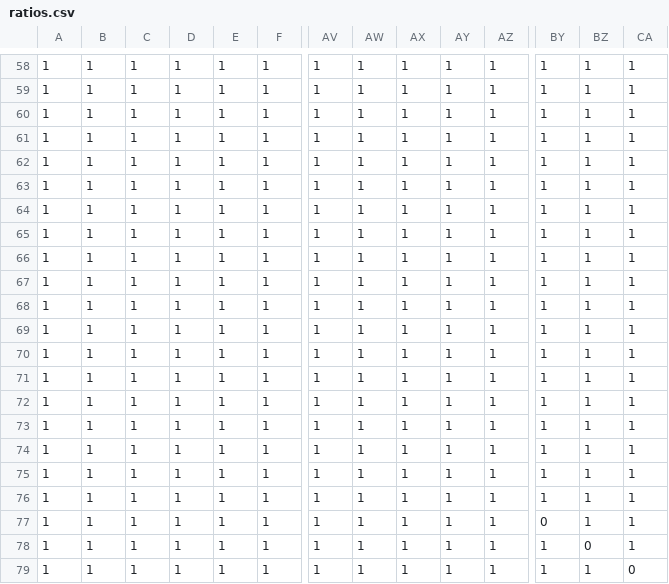
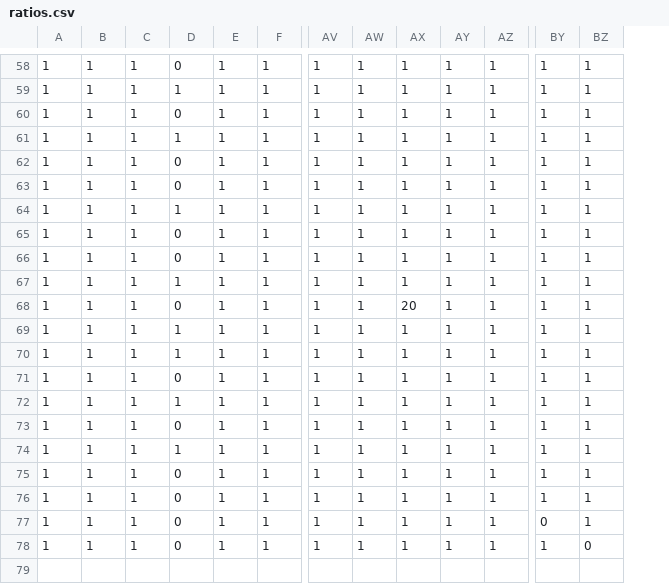
Before and after one commit to commuzlyon/commuz.fr, a CSV file: static/c/commurge19/ratios/ratios.csv, drawn as a sheet; only a part is shown, gaps mark what is left out; rows hold the shown columns only; the diff covers the shown part only; the diff names each change by its address in the sheet, - before the commit and + after, or states it on an @@ line.

```diff
--- a/static/c/commurge19/ratios/ratios.csv
+++ b/static/c/commurge19/ratios/ratios.csv
-column CA, rows 58-78: all 1
-D58: 1
+D58: 0
-D60: 1
+D60: 0
-D62:D63: 1
+D62:D63: 0
-D65:D66: 1
+D65:D66: 0
-D68: 1
+D68: 0
-AX68: 1
+AX68: 20
-D71: 1
+D71: 0
-D73: 1
+D73: 0
-D75:D78: 1
+D75:D78: 0
-row 79: 1 | 1 | 1 | 1 | 1 | 1 | 1 | 1 | 1 | 1 | 1 | 1 | 1 | 0
```
Also changed, not shown: 67 edited cells elsewhere in this file, static/c/commurge19/ratios/noms.csv, 7 other files.
